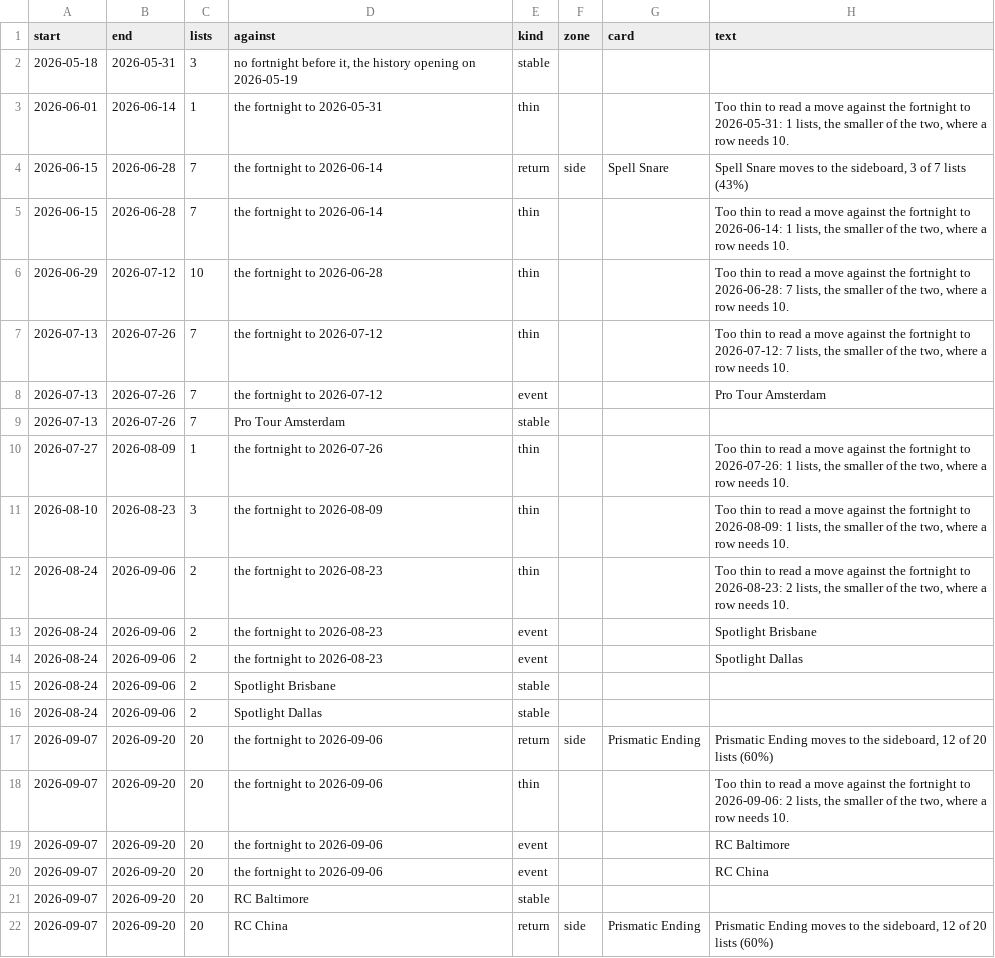
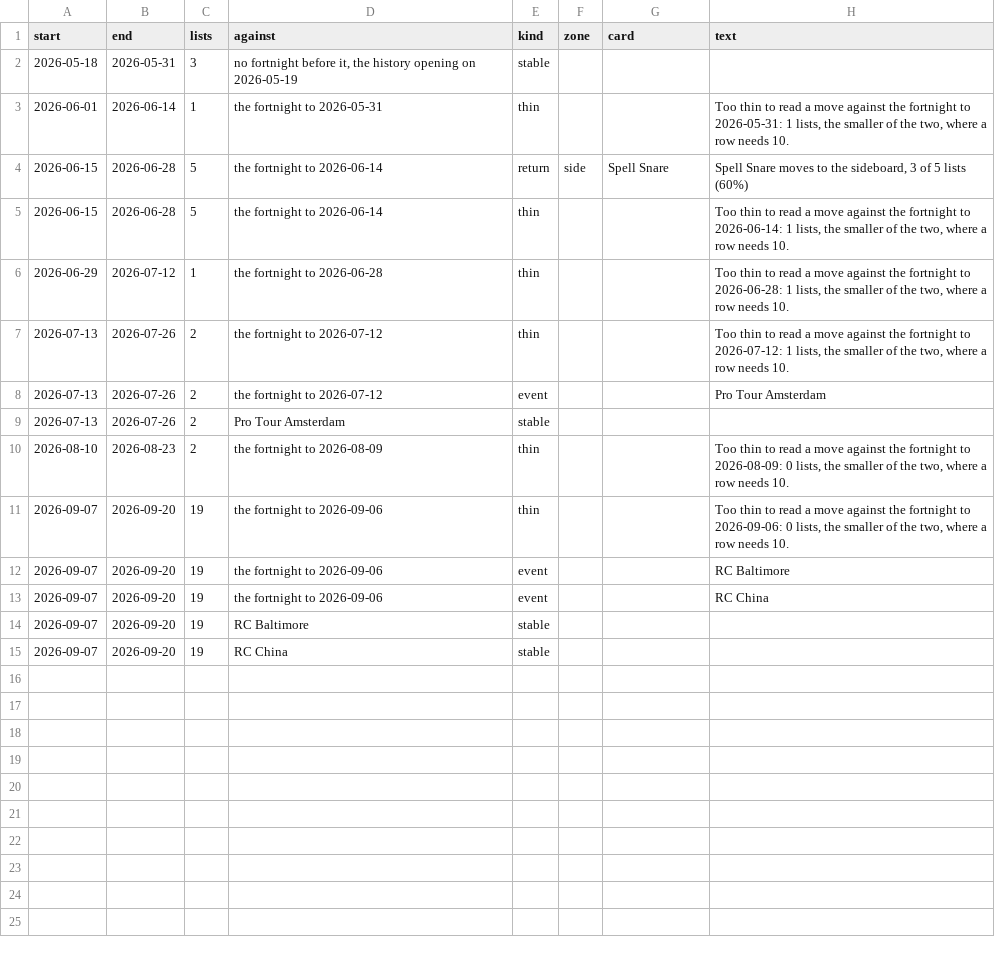
Before and after one commit to AlejandroFuentePinero/archetype-tracking, a CSV file: data/tracking/jeskaiblink/timeline.csv, drawn as a sheet.

Commit message:
Track Jeskai Energy and keep the energy package out of Jeskai Blink
A UWr Phelia list on Guide of Souls and Ocelot Pride is Jeskai Energy,
with Quantum Riddler in the signature to keep the Boros lists out. Jeskai
Blink now excludes the energy engine, so its frozen history is rebuilt
from 66 lists to 45 and this week's summary says how last week's reads
now. Jeskai Energy gets its first freeze and summary. Both rulings are in
HEURISTICS.md and the Phelia candidate is resolved.

```diff
--- a/data/tracking/jeskaiblink/timeline.csv
+++ b/data/tracking/jeskaiblink/timeline.csv
@@ -3,20 +3,13 @@ start,end,lists,against,kind,zone,card,text
 2026-06-01,2026-06-14,1,the fortnight to 2026-05-31,thin,,,"Too thin to read a move against the fortnight to 2026-05-31: 1 lists, the smaller of the two, where a row needs 10."
-2026-06-15,2026-06-28,7,the fortnight to 2026-06-14,return,side,Spell Snare,"Spell Snare moves to the sideboard, 3 of 7 lists (43%)"
-2026-06-15,2026-06-28,7,the fortnight to 2026-06-14,thin,,,"Too thin to read a move against the fortnight to 2026-06-14: 1 lists, the smaller of the two, where a row needs 10."
-2026-06-29,2026-07-12,10,the fortnight to 2026-06-28,thin,,,"Too thin to read a move against the fortnight to 2026-06-28: 7 lists, the smaller of the two, where a row needs 10."
-2026-07-13,2026-07-26,7,the fortnight to 2026-07-12,thin,,,"Too thin to read a move against the fortnight to 2026-07-12: 7 lists, the smaller of the two, where a row needs 10."
-2026-07-13,2026-07-26,7,the fortnight to 2026-07-12,event,,,Pro Tour Amsterdam
-2026-07-13,2026-07-26,7,Pro Tour Amsterdam,stable,,,
-2026-07-27,2026-08-09,1,the fortnight to 2026-07-26,thin,,,"Too thin to read a move against the fortnight to 2026-07-26: 1 lists, the smaller of the two, where a row needs 10."
-2026-08-10,2026-08-23,3,the fortnight to 2026-08-09,thin,,,"Too thin to read a move against the fortnight to 2026-08-09: 1 lists, the smaller of the two, where a row needs 10."
-2026-08-24,2026-09-06,2,the fortnight to 2026-08-23,thin,,,"Too thin to read a move against the fortnight to 2026-08-23: 2 lists, the smaller of the two, where a row needs 10."
-2026-08-24,2026-09-06,2,the fortnight to 2026-08-23,event,,,Spotlight Brisbane
-2026-08-24,2026-09-06,2,the fortnight to 2026-08-23,event,,,Spotlight Dallas
-2026-08-24,2026-09-06,2,Spotlight Brisbane,stable,,,
-2026-08-24,2026-09-06,2,Spotlight Dallas,stable,,,
-2026-09-07,2026-09-20,20,the fortnight to 2026-09-06,return,side,Prismatic Ending,"Prismatic Ending moves to the sideboard, 12 of 20 lists (60%)"
-2026-09-07,2026-09-20,20,the fortnight to 2026-09-06,thin,,,"Too thin to read a move against the fortnight to 2026-09-06: 2 lists, the smaller of the two, where a row needs 10."
-2026-09-07,2026-09-20,20,the fortnight to 2026-09-06,event,,,RC Baltimore
-2026-09-07,2026-09-20,20,the fortnight to 2026-09-06,event,,,RC China
-2026-09-07,2026-09-20,20,RC Baltimore,stable,,,
-2026-09-07,2026-09-20,20,RC China,return,side,Prismatic Ending,"Prismatic Ending moves to the sideboard, 12 of 20 lists (60%)"
+2026-06-15,2026-06-28,5,the fortnight to 2026-06-14,return,side,Spell Snare,"Spell Snare moves to the sideboard, 3 of 5 lists (60%)"
+2026-06-15,2026-06-28,5,the fortnight to 2026-06-14,thin,,,"Too thin to read a move against the fortnight to 2026-06-14: 1 lists, the smaller of the two, where a row needs 10."
+2026-06-29,2026-07-12,1,the fortnight to 2026-06-28,thin,,,"Too thin to read a move against the fortnight to 2026-06-28: 1 lists, the smaller of the two, where a row needs 10."
+2026-07-13,2026-07-26,2,the fortnight to 2026-07-12,thin,,,"Too thin to read a move against the fortnight to 2026-07-12: 1 lists, the smaller of the two, where a row needs 10."
+2026-07-13,2026-07-26,2,the fortnight to 2026-07-12,event,,,Pro Tour Amsterdam
+2026-07-13,2026-07-26,2,Pro Tour Amsterdam,stable,,,
+2026-08-10,2026-08-23,2,the fortnight to 2026-08-09,thin,,,"Too thin to read a move against the fortnight to 2026-08-09: 0 lists, the smaller of the two, where a row needs 10."
+2026-09-07,2026-09-20,19,the fortnight to 2026-09-06,thin,,,"Too thin to read a move against the fortnight to 2026-09-06: 0 lists, the smaller of the two, where a row needs 10."
+2026-09-07,2026-09-20,19,the fortnight to 2026-09-06,event,,,RC Baltimore
+2026-09-07,2026-09-20,19,the fortnight to 2026-09-06,event,,,RC China
+2026-09-07,2026-09-20,19,RC Baltimore,stable,,,
+2026-09-07,2026-09-20,19,RC China,stable,,,
```
Also changed, not shown: data/tracking/jeskaiblink/weekly.csv, 8 other files.
